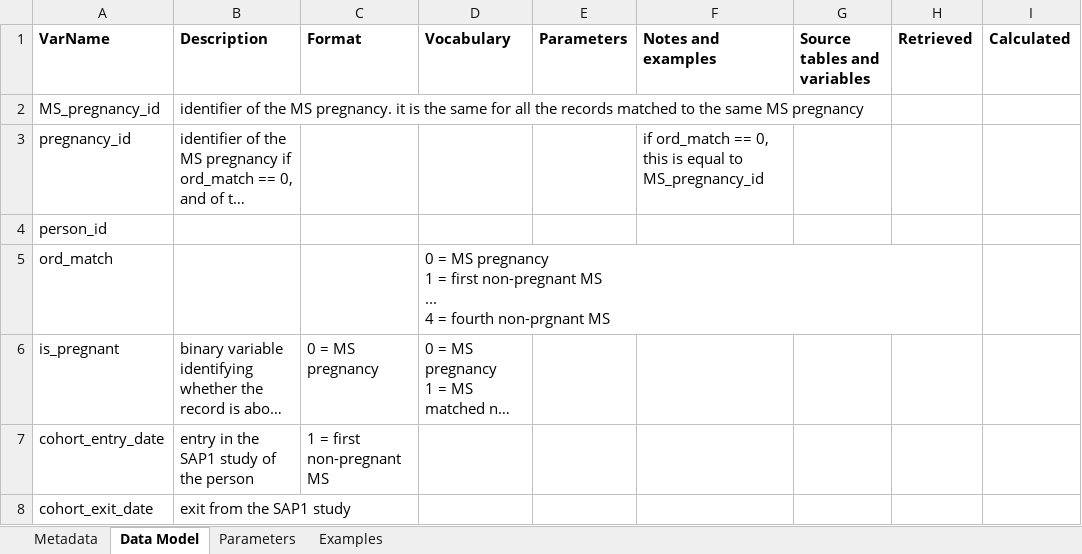
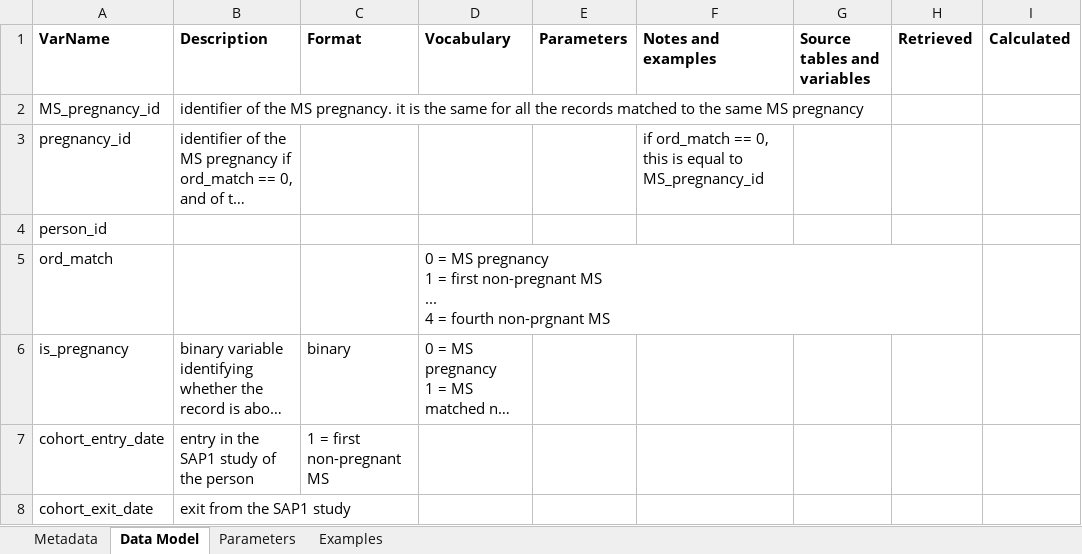
Before and after one commit to IMI-ConcePTION/DP3-MS-SLE, an Excel workbook: i_codebooks/D4_DU_matched_MS-PREGNANCY-COHORT_to_MS-COHORT.xlsx, sheet Data Model, drawn as a sheet; only a part is shown; long unchanged cells end in …; values as stored, in another font and other column widths than the file's, no borders; the diff names each change by its address in the sheet, - before the commit and + after, or states it on an @@ line.

```diff
--- a/i_codebooks/D4_DU_matched_MS-PREGNANCY-COHORT_to_MS-COHORT.xlsx (sheet Data Model)
+++ b/i_codebooks/D4_DU_matched_MS-PREGNANCY-COHORT_to_MS-COHORT.xlsx (sheet Data Model)
-A6 (VarName): is_pregnant
+A6 (VarName): is_pregnancy
-C6 (Format): 0 = MS pregnancy
+C6 (Format): binary
```
Also changed, not shown: i_codebooks/00_index.xlsx, i_codebooks/D4_DU_prevalence_of_use_MSdrugs_in_MS_cohort.xlsx, 4 other files.
